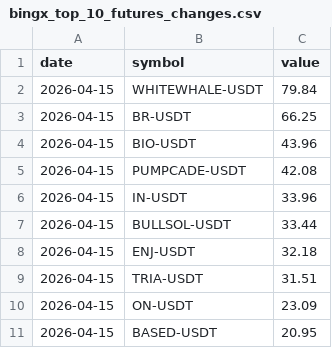
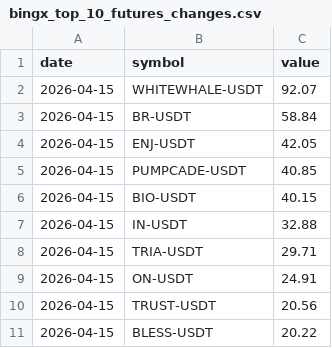
Before and after one commit to Ledrec/Bot, a CSV file: bingx_top_10_futures_changes.csv, drawn as a sheet.

```diff
--- a/bingx_top_10_futures_changes.csv
+++ b/bingx_top_10_futures_changes.csv
@@ -1,11 +1,11 @@
 date,symbol,value
-2026-04-15,WHITEWHALE-USDT,79.84
-2026-04-15,BR-USDT,66.25
-2026-04-15,BIO-USDT,43.96
-2026-04-15,PUMPCADE-USDT,42.08
-2026-04-15,IN-USDT,33.96
-2026-04-15,BULLSOL-USDT,33.44
-2026-04-15,ENJ-USDT,32.18
-2026-04-15,TRIA-USDT,31.51
-2026-04-15,ON-USDT,23.09
-2026-04-15,BASED-USDT,20.95
+2026-04-15,WHITEWHALE-USDT,92.07
+2026-04-15,BR-USDT,58.84
+2026-04-15,ENJ-USDT,42.05
+2026-04-15,PUMPCADE-USDT,40.85
+2026-04-15,BIO-USDT,40.15
+2026-04-15,IN-USDT,32.88
+2026-04-15,TRIA-USDT,29.71
+2026-04-15,ON-USDT,24.91
+2026-04-15,TRUST-USDT,20.56
+2026-04-15,BLESS-USDT,20.22
```
